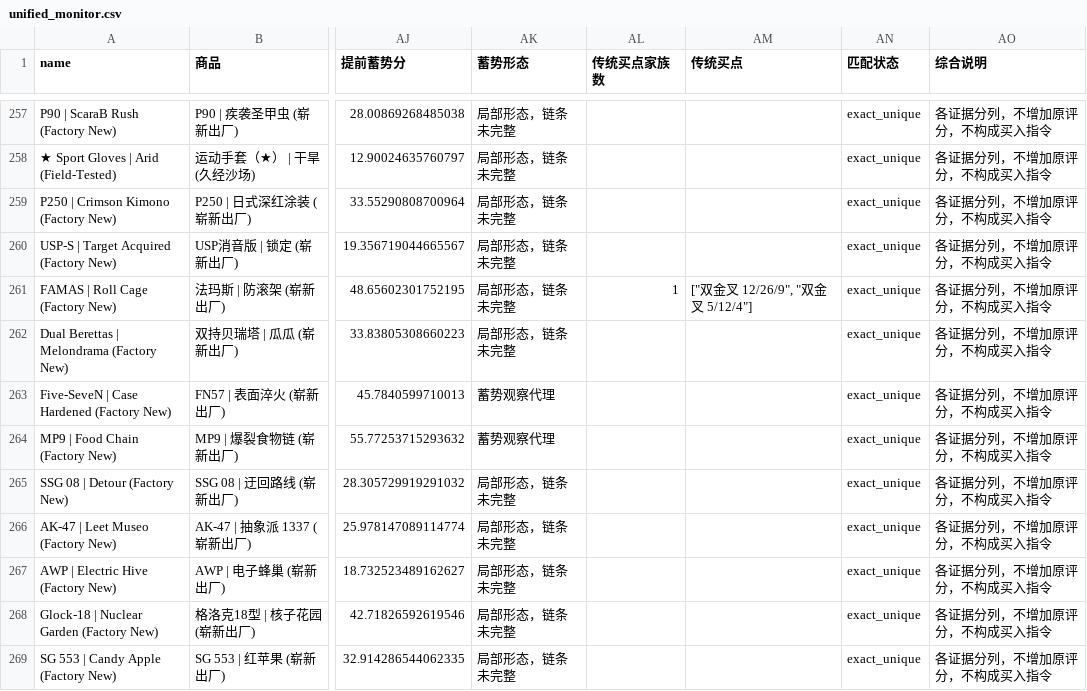
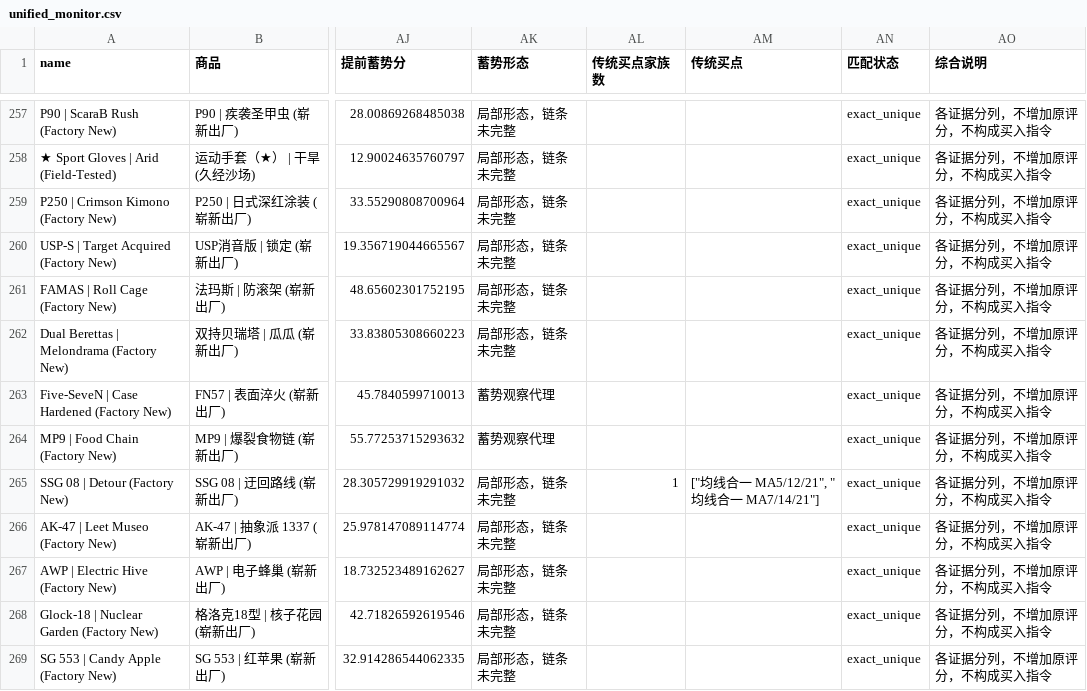
Before and after one commit to Bowen389/fable-ML, a CSV file: output/unified_monitor.csv, drawn as a sheet; only a part is shown, gaps mark what is left out; the diff covers the shown part only; the diff names each change by its address in the sheet, - before the commit and + after, or states it on an @@ line.

```diff
--- a/output/unified_monitor.csv
+++ b/output/unified_monitor.csv
-AL261 (传统买点家族数): 1
+AL261 (传统买点家族数): (empty)
-AM261 (传统买点): ["双金叉 12/26/9", "双金叉 5/12/4"]
+AM261 (传统买点): (empty)
-AL265 (传统买点家族数): (empty)
+AL265 (传统买点家族数): 1
-AM265 (传统买点): (empty)
+AM265 (传统买点): ["均线合一 MA5/12/21", "均线合一 MA7/14/21"]
```
Also changed, not shown: 143 edited cells elsewhere in this file, output/traditional_hits.csv, output/traditional_pool.csv, 9 other files.
